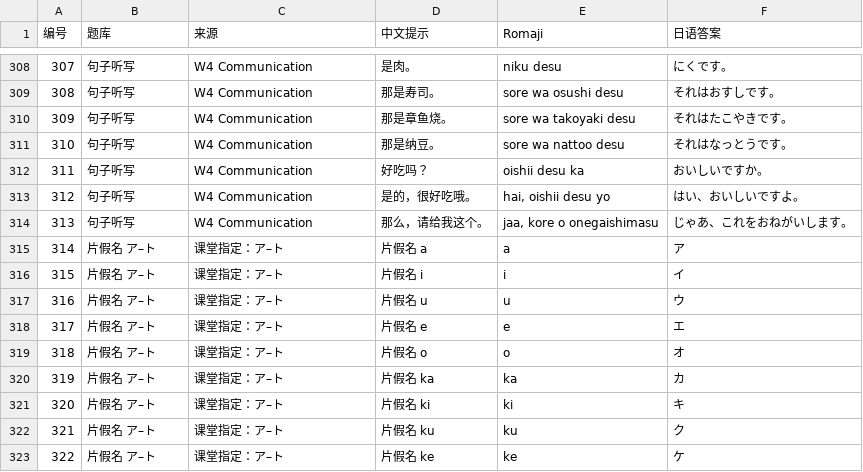
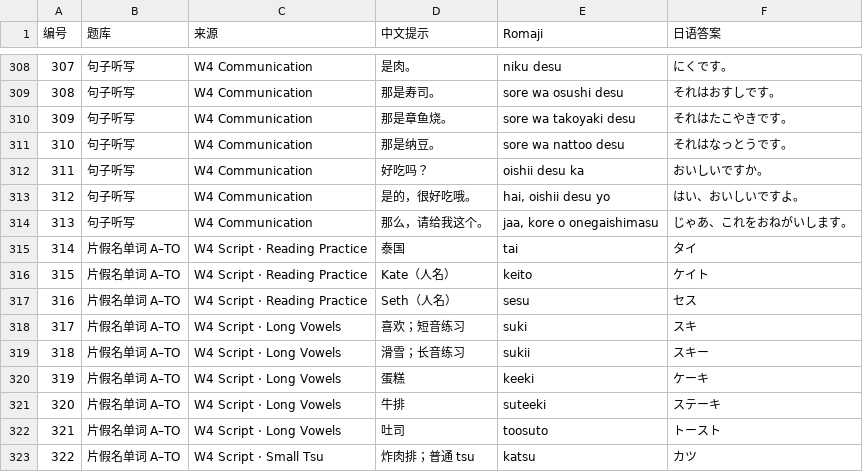
Before and after one commit to JingzeSun/JPNS-1611-DictationApp, a CSV file: jpns1611-hiragana-dictation-data.csv, drawn as a sheet; only a part is shown, gaps mark what is left out; the diff covers the shown part only.

Commit message:
Replace katakana characters with word dictation

```diff
--- a/jpns1611-hiragana-dictation-data.csv
+++ b/jpns1611-hiragana-dictation-data.csv
@@ -314,10 +314,10 @@
 "313","句子听写","W4 Communication","那么，请给我这个。","jaa, kore o onegaishimasu","じゃあ、これをおねがいします。"
-"314","片假名 ア–ト","课堂指定：ア–ト","片假名 a","a","ア"
-"315","片假名 ア–ト","课堂指定：ア–ト","片假名 i","i","イ"
-"316","片假名 ア–ト","课堂指定：ア–ト","片假名 u","u","ウ"
-"317","片假名 ア–ト","课堂指定：ア–ト","片假名 e","e","エ"
-"318","片假名 ア–ト","课堂指定：ア–ト","片假名 o","o","オ"
-"319","片假名 ア–ト","课堂指定：ア–ト","片假名 ka","ka","カ"
-"320","片假名 ア–ト","课堂指定：ア–ト","片假名 ki","ki","キ"
-"321","片假名 ア–ト","课堂指定：ア–ト","片假名 ku","ku","ク"
-"322","片假名 ア–ト","课堂指定：ア–ト","片假名 ke","ke","ケ"
+"314","片假名单词 A–TO","W4 Script · Reading Practice","泰国","tai","タイ"
+"315","片假名单词 A–TO","W4 Script · Reading Practice","Kate（人名）","keito","ケイト"
+"316","片假名单词 A–TO","W4 Script · Reading Practice","Seth（人名）","sesu","セス"
+"317","片假名单词 A–TO","W4 Script · Long Vowels","喜欢；短音练习","suki","スキ"
+"318","片假名单词 A–TO","W4 Script · Long Vowels","滑雪；长音练习","sukii","スキー"
+"319","片假名单词 A–TO","W4 Script · Long Vowels","蛋糕","keeki","ケーキ"
+"320","片假名单词 A–TO","W4 Script · Long Vowels","牛排","suteeki","ステーキ"
+"321","片假名单词 A–TO","W4 Script · Long Vowels","吐司","toosuto","トースト"
+"322","片假名单词 A–TO","W4 Script · Small Tsu","炸肉排；普通 tsu","katsu","カツ"
```
Also changed, not shown: 95 edited cells elsewhere in this file, 7 other files.
